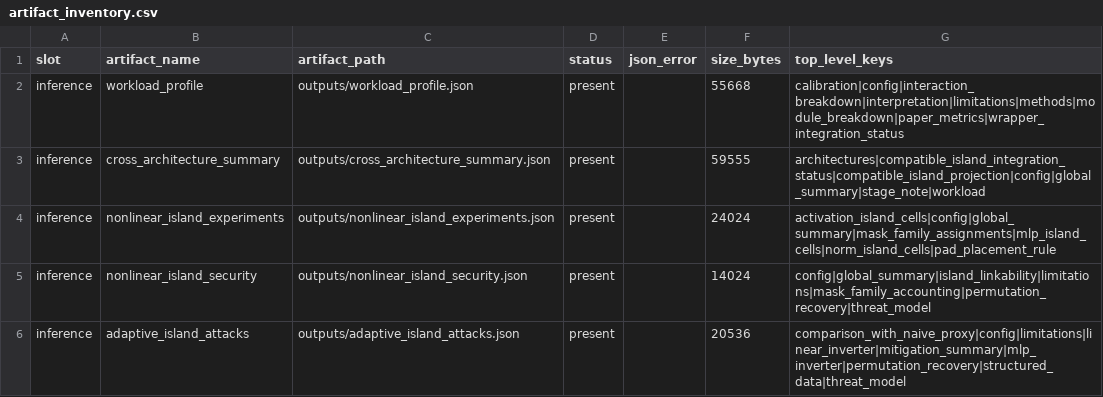
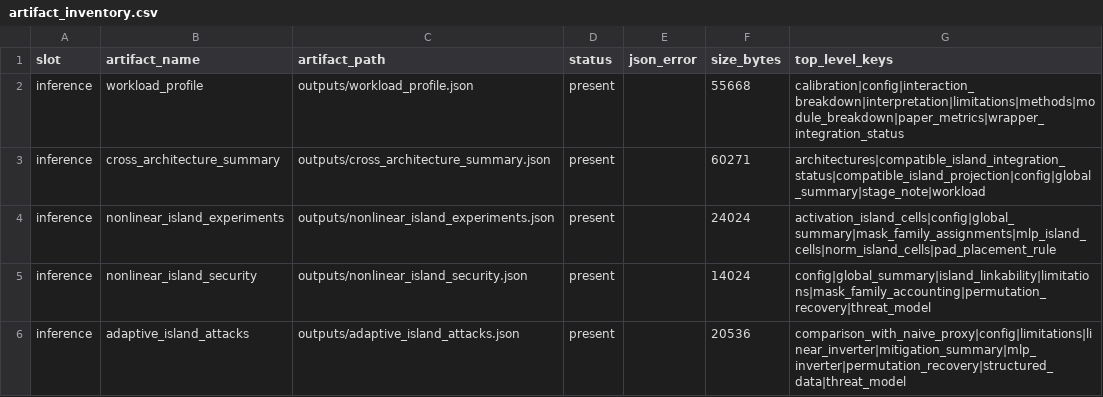
Before and after one commit to YZT-Arsit/Privacy_LLM_Inference, a CSV file: paper_results/csv/artifact_inventory.csv, drawn as a sheet; only a part is shown.

```diff
--- a/paper_results/csv/artifact_inventory.csv
+++ b/paper_results/csv/artifact_inventory.csv
@@ -2,3 +2,3 @@ slot,artifact_name,artifact_path,status,json_error,size_bytes,top_level_keys
 inference,workload_profile,outputs/workload_profile.json,present,,55668,calibration|config|interaction_breakdown|interpretation|limitations|methods|module_breakdown|paper_metrics|wrapper_integration_status
-inference,cross_architecture_summary,outputs/cross_architecture_summary.json,present,,59555,architectures|compatible_island_integration_status|compatible_island_projection|config|global_summary|stage_note|workload
+inference,cross_architecture_summary,outputs/cross_architecture_summary.json,present,,60271,architectures|compatible_island_integration_status|compatible_island_projection|config|global_summary|stage_note|workload
 inference,nonlinear_island_experiments,outputs/nonlinear_island_experiments.json,present,,24024,activation_island_cells|config|global_summary|mask_family_assignments|mlp_island_cells|norm_island_cells|pad_placement_rule
```
Also changed, not shown: paper_results/csv/measured_runtime.csv, 9 other files.
